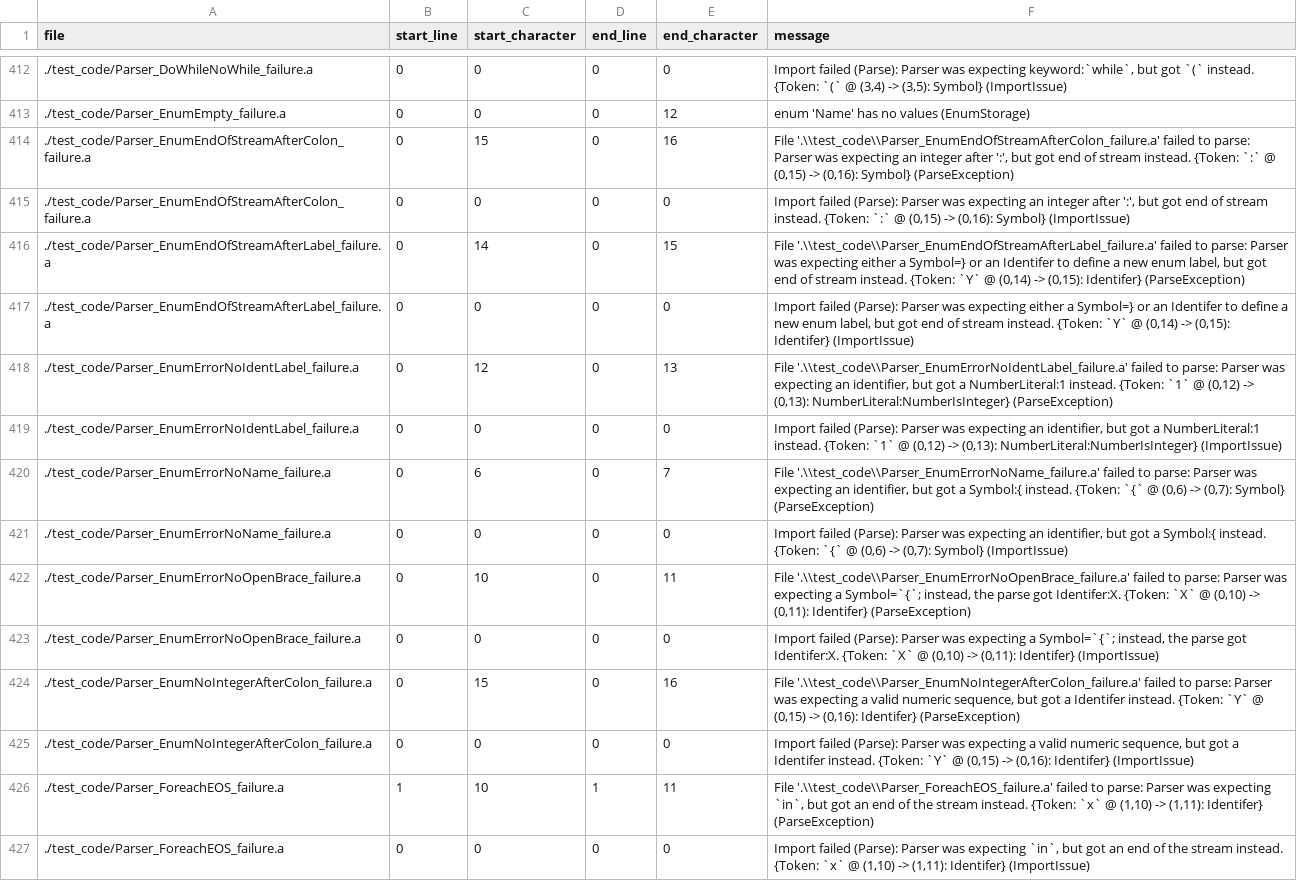
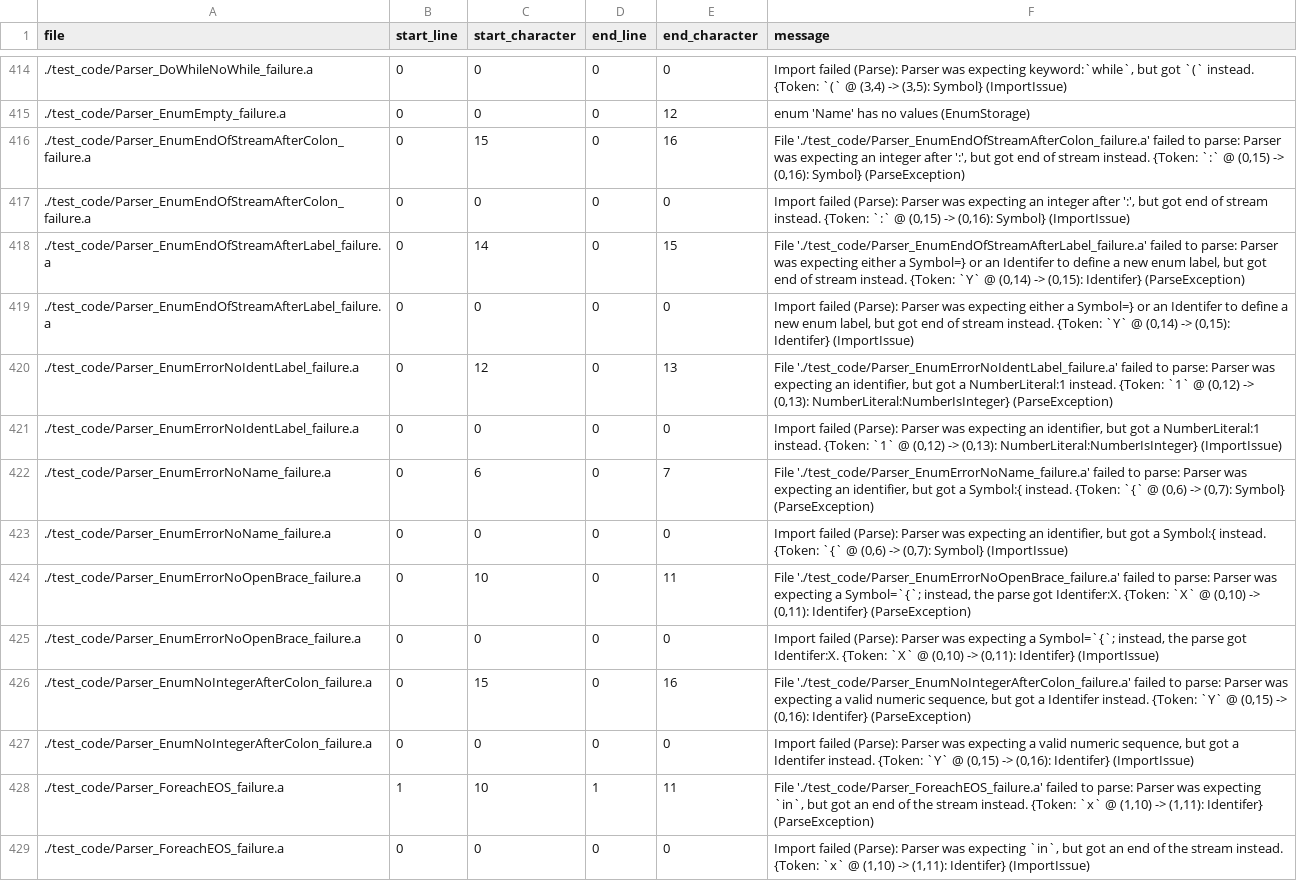
Before and after one commit to mathgladiator/adama-lang, a CSV file: core/error-messages.csv, drawn as a sheet; only a part is shown, gaps mark what is left out; the diff covers the shown part only.

Commit message:
Random stuff from february leading up to today with a new post
* march post to the blog on my thoughts
* new build script to make my life simpler
* tune testing and get core to 100%
* promote the generate language tests to the new build script
* fix the mvn file for AdamaC and polish it up
* give the demo html some love so it doesn't look... too awful (thanks pure CSS)
* start the first tutorial based on what got done and make TODOs more thoughtful
* outline the second tutorial with TODOs
* update README

```diff
--- a/core/error-messages.csv
+++ b/core/error-messages.csv
@@ -413,15 +415,15 @@ file,start_line,start_character,end_line,end_character,message
 ./test_code/Parser_EnumEmpty_failure.a,0,0,0,12,"enum 'Name' has no values (EnumStorage)"
-./test_code/Parser_EnumEndOfStreamAfterColon_failure.a,0,15,0,16,"File '.\\test_code\\Parser_EnumEndOfStreamAfterColon_failure.a' failed to parse: Parser was expecting an integer after ':', but got end of stream instead. {Token: `:` @ (0,15) -> (0,16): Symbol} (ParseException)"
+./test_code/Parser_EnumEndOfStreamAfterColon_failure.a,0,15,0,16,"File './test_code/Parser_EnumEndOfStreamAfterColon_failure.a' failed to parse: Parser was expecting an integer after ':', but got end of stream instead. {Token: `:` @ (0,15) -> (0,16): Symbol} (ParseException)"
 ./test_code/Parser_EnumEndOfStreamAfterColon_failure.a,0,0,0,0,"Import failed (Parse): Parser was expecting an integer after ':', but got end of stream instead. {Token: `:` @ (0,15) -> (0,16): Symbol} (ImportIssue)"
-./test_code/Parser_EnumEndOfStreamAfterLabel_failure.a,0,14,0,15,"File '.\\test_code\\Parser_EnumEndOfStreamAfterLabel_failure.a' failed to parse: Parser was expecting either a Symbol=} or an Identifer to define a new enum label, but got end of stream instead. {Token: `Y` @ (0,14) -> (0,15): Identifer} (ParseException)"
+./test_code/Parser_EnumEndOfStreamAfterLabel_failure.a,0,14,0,15,"File './test_code/Parser_EnumEndOfStreamAfterLabel_failure.a' failed to parse: Parser was expecting either a Symbol=} or an Identifer to define a new enum label, but got end of stream instead. {Token: `Y` @ (0,14) -> (0,15): Identifer} (ParseException)"
 ./test_code/Parser_EnumEndOfStreamAfterLabel_failure.a,0,0,0,0,"Import failed (Parse): Parser was expecting either a Symbol=} or an Identifer to define a new enum label, but got end of stream instead. {Token: `Y` @ (0,14) -> (0,15): Identifer} (ImportIssue)"
-./test_code/Parser_EnumErrorNoIdentLabel_failure.a,0,12,0,13,"File '.\\test_code\\Parser_EnumErrorNoIdentLabel_failure.a' failed to parse: Parser was expecting an identifier, but got a NumberLiteral:1 instead. {Token: `1` @ (0,12) -> (0,13): NumberLiteral:NumberIsInteger} (ParseException)"
+./test_code/Parser_EnumErrorNoIdentLabel_failure.a,0,12,0,13,"File './test_code/Parser_EnumErrorNoIdentLabel_failure.a' failed to parse: Parser was expecting an identifier, but got a NumberLiteral:1 instead. {Token: `1` @ (0,12) -> (0,13): NumberLiteral:NumberIsInteger} (ParseException)"
 ./test_code/Parser_EnumErrorNoIdentLabel_failure.a,0,0,0,0,"Import failed (Parse): Parser was expecting an identifier, but got a NumberLiteral:1 instead. {Token: `1` @ (0,12) -> (0,13): NumberLiteral:NumberIsInteger} (ImportIssue)"
-./test_code/Parser_EnumErrorNoName_failure.a,0,6,0,7,"File '.\\test_code\\Parser_EnumErrorNoName_failure.a' failed to parse: Parser was expecting an identifier, but got a Symbol:{ instead. {Token: `{` @ (0,6) -> (0,7): Symbol} (ParseException)"
+./test_code/Parser_EnumErrorNoName_failure.a,0,6,0,7,"File './test_code/Parser_EnumErrorNoName_failure.a' failed to parse: Parser was expecting an identifier, but got a Symbol:{ instead. {Token: `{` @ (0,6) -> (0,7): Symbol} (ParseException)"
 ./test_code/Parser_EnumErrorNoName_failure.a,0,0,0,0,"Import failed (Parse): Parser was expecting an identifier, but got a Symbol:{ instead. {Token: `{` @ (0,6) -> (0,7): Symbol} (ImportIssue)"
-./test_code/Parser_EnumErrorNoOpenBrace_failure.a,0,10,0,11,"File '.\\test_code\\Parser_EnumErrorNoOpenBrace_failure.a' failed to parse: Parser was expecting a Symbol=`{`; instead, the parse got Identifer:X. {Token: `X` @ (0,10) -> (0,11): Identifer} (ParseException)"
+./test_code/Parser_EnumErrorNoOpenBrace_failure.a,0,10,0,11,"File './test_code/Parser_EnumErrorNoOpenBrace_failure.a' failed to parse: Parser was expecting a Symbol=`{`; instead, the parse got Identifer:X. {Token: `X` @ (0,10) -> (0,11): Identifer} (ParseException)"
 ./test_code/Parser_EnumErrorNoOpenBrace_failure.a,0,0,0,0,"Import failed (Parse): Parser was expecting a Symbol=`{`; instead, the parse got Identifer:X. {Token: `X` @ (0,10) -> (0,11): Identifer} (ImportIssue)"
-./test_code/Parser_EnumNoIntegerAfterColon_failure.a,0,15,0,16,"File '.\\test_code\\Parser_EnumNoIntegerAfterColon_failure.a' failed to parse: Parser was expecting a valid numeric sequence, but got a Identifer instead. {Token: `Y` @ (0,15) -> (0,16): Identifer} (ParseException)"
+./test_code/Parser_EnumNoIntegerAfterColon_failure.a,0,15,0,16,"File './test_code/Parser_EnumNoIntegerAfterColon_failure.a' failed to parse: Parser was expecting a valid numeric sequence, but got a Identifer instead. {Token: `Y` @ (0,15) -> (0,16): Identifer} (ParseException)"
 ./test_code/Parser_EnumNoIntegerAfterColon_failure.a,0,0,0,0,"Import failed (Parse): Parser was expecting a valid numeric sequence, but got a Identifer instead. {Token: `Y` @ (0,15) -> (0,16): Identifer} (ImportIssue)"
-./test_code/Parser_ForeachEOS_failure.a,1,10,1,11,"File '.\\test_code\\Parser_ForeachEOS_failure.a' failed to parse: Parser was expecting `in`, but got an end of the stream instead. {Token: `x` @ (1,10) -> (1,11): Identifer} (ParseException)"
+./test_code/Parser_ForeachEOS_failure.a,1,10,1,11,"File './test_code/Parser_ForeachEOS_failure.a' failed to parse: Parser was expecting `in`, but got an end of the stream instead. {Token: `x` @ (1,10) -> (1,11): Identifer} (ParseException)"
 ./test_code/Parser_ForeachEOS_failure.a,0,0,0,0,"Import failed (Parse): Parser was expecting `in`, but got an end of the stream instead. {Token: `x` @ (1,10) -> (1,11): Identifer} (ImportIssue)"
```
Also changed, not shown: 3 added rows and 43 edited cells elsewhere in this file, 38 other files.
